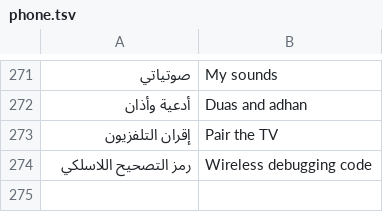
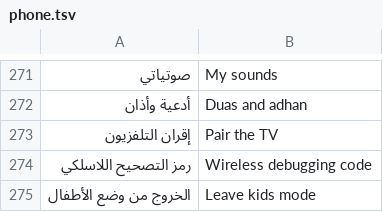
Before and after one commit to tshi-dev/UrTV, a TSV file: i18n/en/phone.tsv, drawn as a sheet; only a part is shown, gaps mark what is left out; the diff names each change by its address in the sheet, - before the commit and + after, or states it on an @@ line.

Commit message:
4.4 beta 3 (a user on X): kids mode shows its way out; under every QR what to do when it does not open
Kids mode: «الخروج من وضع الأطفال» in the home's row while kids mode is on (in «مركز التحكم»'s place, one of the row's main buttons, so
always shown), opening «الرقابة الأبوية», which asks the PIN when one is set. The phone page has the same button under its read-only
family card while kids mode is on: «@parental», the one tool the home opens in kids mode, opens that screen on the TV (the PIN asked
there; the family card itself stays without buttons). The long OK, Menu and star ways stay.
The QRs already hold a full http:// address (phone_qr_test decodes it); a phone's camera may open it in its own browser or ask for
https. Under the phone's code and the games' codes: «ما فتح؟» and to type the address in the phone's browser.
tests/kids_exit_beta3_test.py; phone_test's pins follow; phone_page.test's exemption follows the pairing row's move to /q (d421e4bd).

```diff
--- a/i18n/en/phone.tsv
+++ b/i18n/en/phone.tsv
+row 275: الخروج من وضع الأطفال | Leave kids mode
```
Also changed, not shown: i18n/en/home.tsv, i18n/en/saver.tsv, 13 other files.
